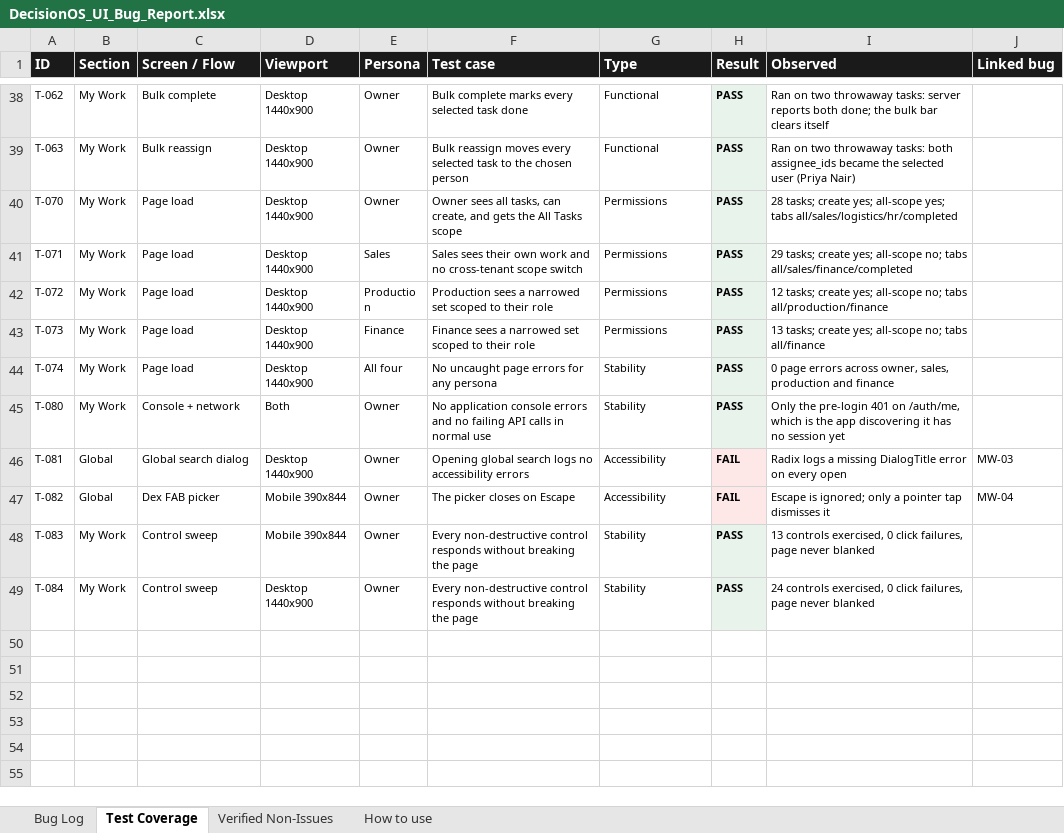
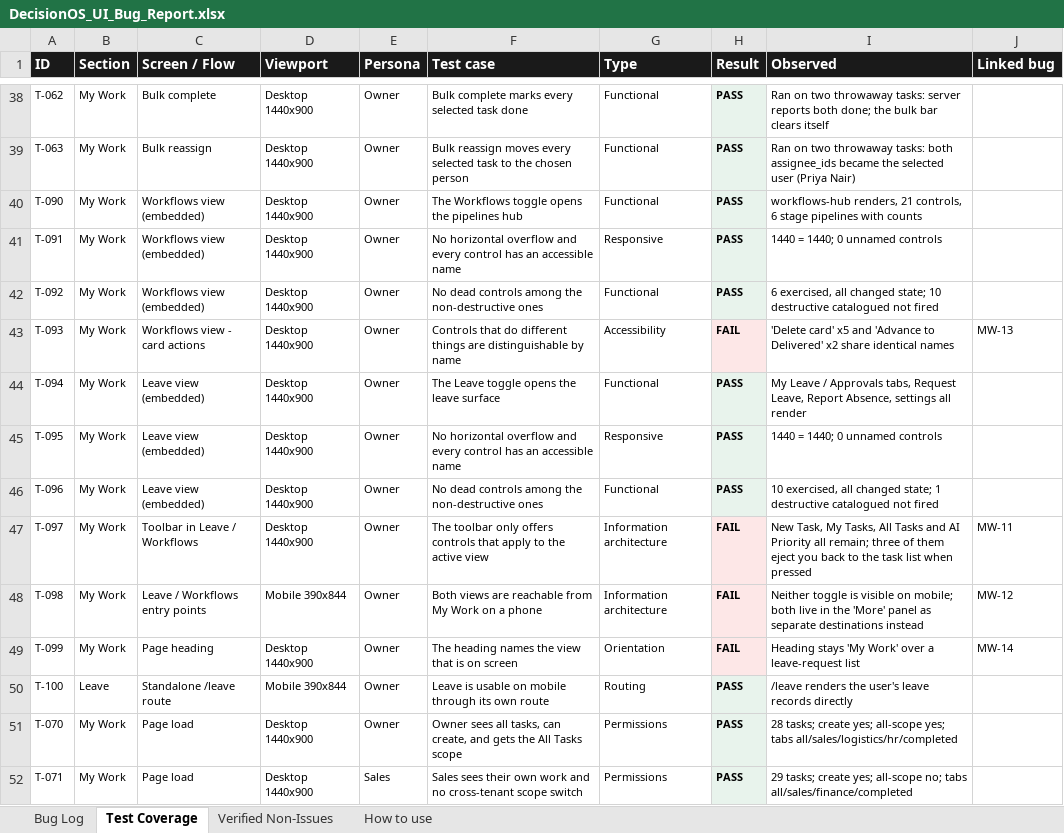
Before and after one commit to quazrelevate-god/DecisionOS, an Excel workbook: docs/DecisionOS_UI_Bug_Report.xlsx, sheet Test Coverage, drawn as a sheet; only a part is shown, gaps mark what is left out; the shorter side is filled out with more unchanged rows; values as stored, in another font and other column widths than the file's, no borders; the diff names each change by its address in the sheet, - before the commit and + after, or states it on an @@ line.

```diff
--- a/docs/DecisionOS_UI_Bug_Report.xlsx (sheet Test Coverage)
+++ b/docs/DecisionOS_UI_Bug_Report.xlsx (sheet Test Coverage)
+row 40: T-090 | My Work | Workflows view (embedded) | Desktop 1440x900 | Owner | The Workflows toggle opens the pipelines hub | Functional | PASS | workflows-hub renders, 21 controls, 6 stage pipelines with counts
+row 41: T-091 | My Work | Workflows view (embedded) | Desktop 1440x900 | Owner | No horizontal overflow and every control has an accessible name | Responsive | PASS | 1440 = 1440; 0 unnamed controls
+row 42: T-092 | My Work | Workflows view (embedded) | Desktop 1440x900 | Owner | No dead controls among the non-destructive ones | Functional | PASS | 6 exercised, all changed state; 10 destructive catalogued not fired
+row 43: T-093 | My Work | Workflows view - card actions | Desktop 1440x900 | Owner | Controls that do different things are distinguishable by name | Accessibility | FAIL | 'Delete card' x5 and 'Advance to Delivered' x2 share identical names | MW-13
+row 44: T-094 | My Work | Leave view (embedded) | Desktop 1440x900 | Owner | The Leave toggle opens the leave surface | Functional | PASS | My Leave / Approvals tabs, Request Leave, Report Absence, settings all render
+row 45: T-095 | My Work | Leave view (embedded) | Desktop 1440x900 | Owner | No horizontal overflow and every control has an accessible name | Responsive | PASS | 1440 = 1440; 0 unnamed controls
+row 46: T-096 | My Work | Leave view (embedded) | Desktop 1440x900 | Owner | No dead controls among the non-destructive ones | Functional | PASS | 10 exercised, all changed state; 1 destructive catalogued not fired
+row 47: T-097 | My Work | Toolbar in Leave / Workflows | Desktop 1440x900 | Owner | The toolbar only offers controls that apply to the active view | Information architecture | FAIL | New Task, My Tasks, All Tasks and AI Priority all remain; three of them eject you back to the task list when pressed | MW-11
+row 48: T-098 | My Work | Leave / Workflows entry points | Mobile 390x844 | Owner | Both views are reachable from My Work on a phone | Information architecture | FAIL | Neither toggle is visible on mobile; both live in the 'More' panel as separate destinations instead | MW-12
+row 49: T-099 | My Work | Page heading | Desktop 1440x900 | Owner | The heading names the view that is on screen | Orientation | FAIL | Heading stays 'My Work' over a leave-request list | MW-14
+row 50: T-100 | Leave | Standalone /leave route | Mobile 390x844 | Owner | Leave is usable on mobile through its own route | Routing | PASS | /leave renders the user's leave records directly
```
Also changed, not shown: sheet Bug Log, sheet How to use, 7 other files.
